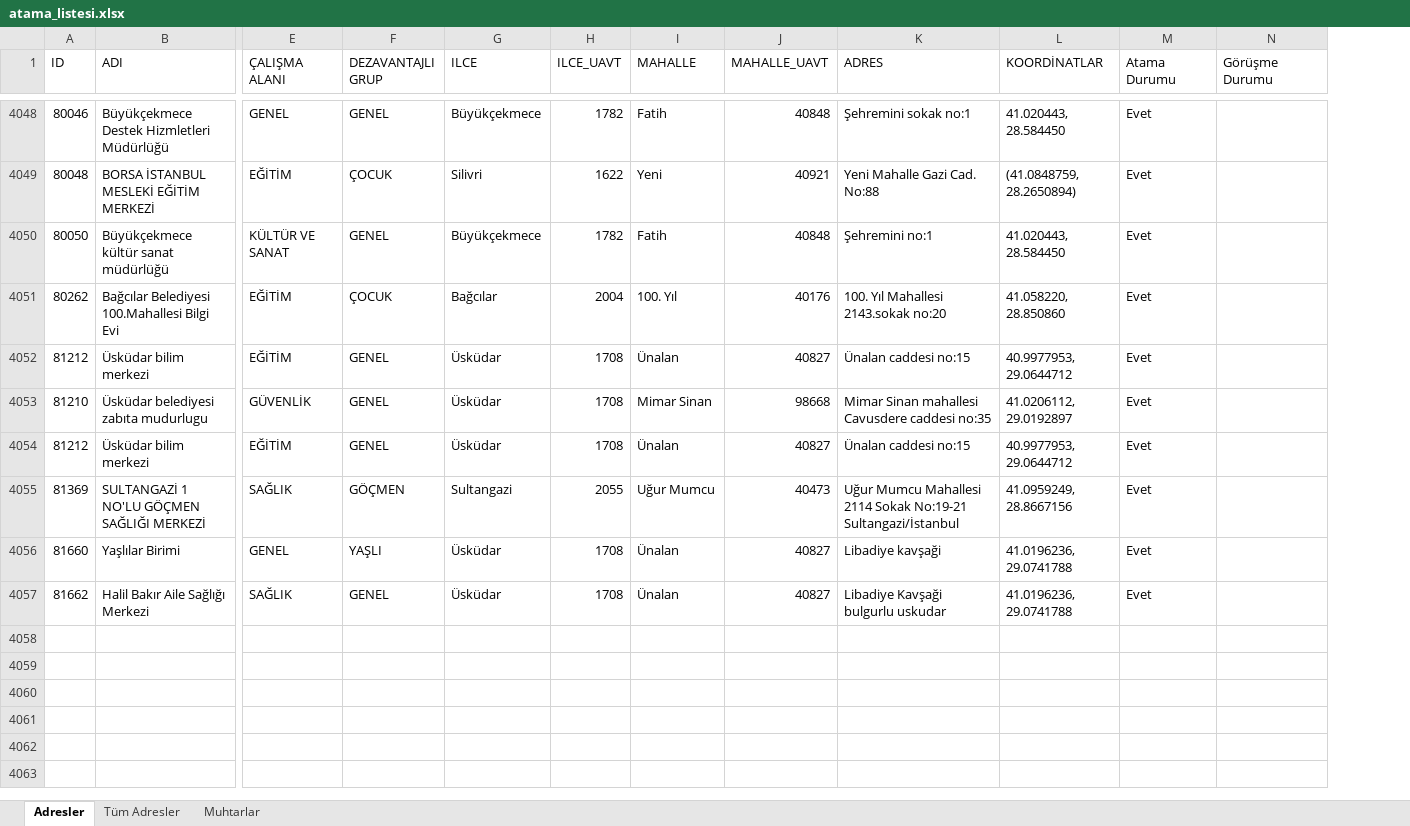
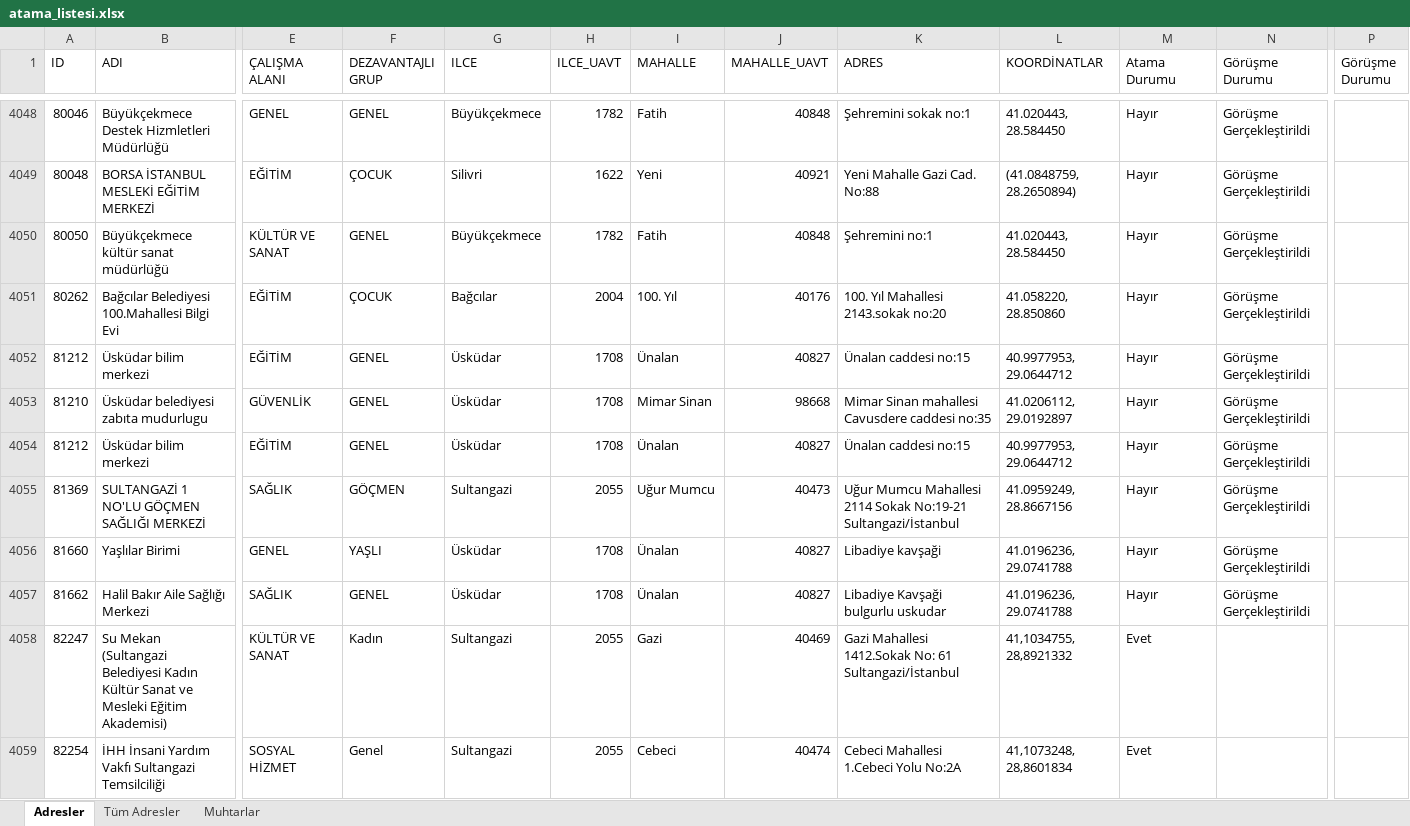
Before and after one commit to sosyalhizmet/sosyalrisk, an Excel workbook: atama_listesi/atama_listesi.xlsx, sheet Adresler, drawn as a sheet; only a part is shown, gaps mark what is left out; values as stored, in another font and other column widths than the file's, no borders; rows hold the shown columns only; the diff covers the shown part only; the diff names each change by its address in the sheet, - before the commit and + after, or states it on an @@ line.

```diff
--- a/atama_listesi/atama_listesi.xlsx (sheet Adresler)
+++ b/atama_listesi/atama_listesi.xlsx (sheet Adresler)
+column P (Görüşme Durumu), empty
-M4048:M4057 (Atama Durumu): Evet
+M4048:M4057 (Atama Durumu): Hayır
-N4048:N4057 (Görüşme Durumu): (empty)
+N4048:N4057 (Görüşme Durumu): Görüşme Gerçekleştirildi
+row 4058: 82247 | Su Mekan (Sultangazi Belediyesi Kadın Kültür Sanat ve Mesleki Eğitim Akademisi) | KÜLTÜR VE SANAT | Kadın | Sultangazi | 2055 | Gazi | 40469 | Gazi Mahallesi 1412.Sokak No: 61 Sultangazi/İstanbul | 41,1034755, 28,8921332 | Evet
+row 4059: 82254 | İHH İnsani Yardım Vakfı Sultangazi Temsilciliği | SOSYAL HİZMET | Genel | Sultangazi | 2055 | Cebeci | 40474 | Cebeci Mahallesi 1.Cebeci Yolu No:2A | 41,1073248, 28,8601834 | Evet
```
Also changed, not shown: 11 added rows and 640 edited cells elsewhere in this sheet, sheet Tüm Adresler.
